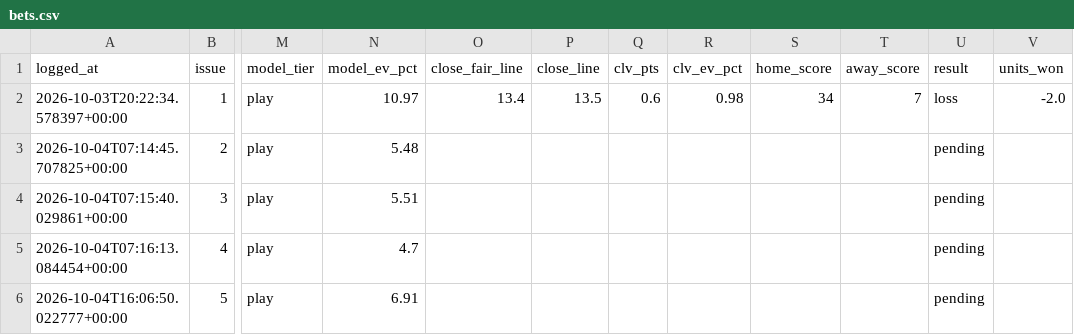
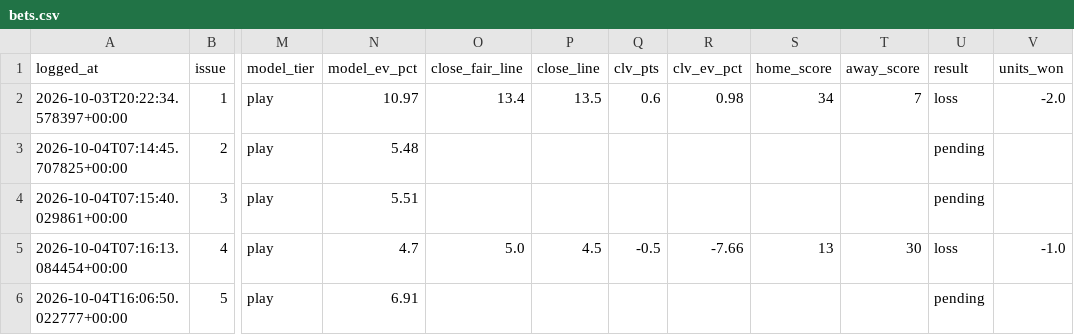
Before and after one commit to unclebuck20/betting-engine, a CSV file: data/bets.csv, drawn as a sheet; only a part is shown, gaps mark what is left out; the diff names each change by its address in the sheet, - before the commit and + after, or states it on an @@ line.

```diff
--- a/data/bets.csv
+++ b/data/bets.csv
-O5 (close_fair_line): (empty)
+O5 (close_fair_line): 5.0
-P5 (close_line): (empty)
+P5 (close_line): 4.5
-Q5 (clv_pts): (empty)
+Q5 (clv_pts): -0.5
-R5 (clv_ev_pct): (empty)
+R5 (clv_ev_pct): -7.66
-S5 (home_score): (empty)
+S5 (home_score): 13
-T5 (away_score): (empty)
+T5 (away_score): 30
-U5 (result): pending
+U5 (result): loss
-V5 (units_won): (empty)
+V5 (units_won): -1.0
```
Also changed, not shown: data/picks/model_log.csv, 14 other files.
